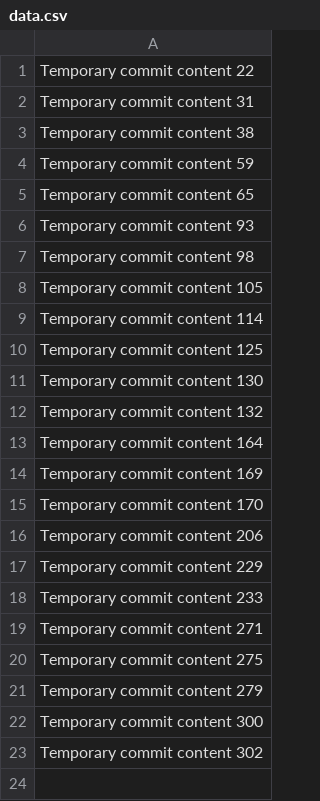
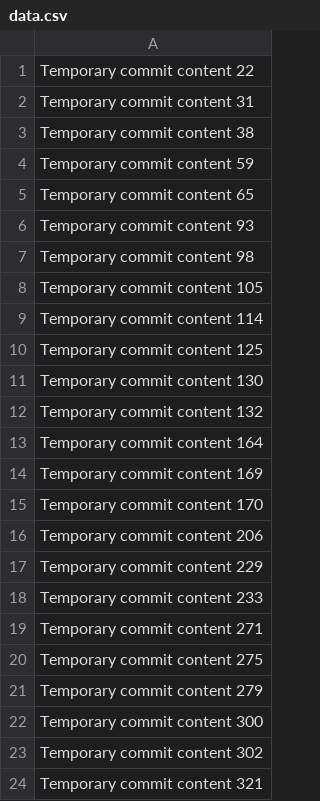
Before and after one commit to Cheevalier/chigut, a CSV file: data.csv, drawn as a sheet; the diff names each change by its address in the sheet, - before the commit and + after, or states it on an @@ line.

```diff
--- a/data.csv
+++ b/data.csv
+row 24: Temporary commit content 321
```
